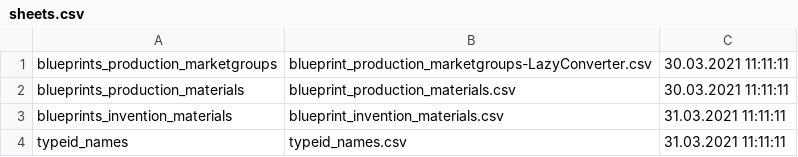
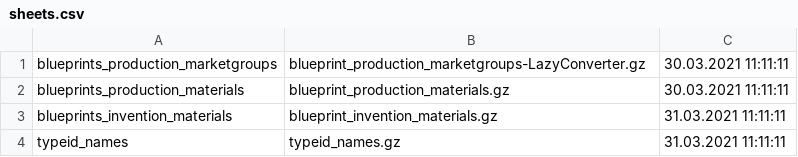
Before and after one commit to Arcyfa/eve-gsheet-production, a CSV file: sheets.csv, drawn as a sheet.

Commit message:
Update sheets.csv

```diff
--- a/sheets.csv
+++ b/sheets.csv
@@ -1,4 +1,4 @@
-blueprints_production_marketgroups,blueprint_production_marketgroups-LazyConverter.csv,30.03.2021 11:11:11
-blueprints_production_materials,blueprint_production_materials.csv,30.03.2021 11:11:11
-blueprints_invention_materials,blueprint_invention_materials.csv,31.03.2021 11:11:11
-typeid_names,typeid_names.csv,31.03.2021 11:11:11
+blueprints_production_marketgroups,blueprint_production_marketgroups-LazyConverter.gz,30.03.2021 11:11:11
+blueprints_production_materials,blueprint_production_materials.gz,30.03.2021 11:11:11
+blueprints_invention_materials,blueprint_invention_materials.gz,31.03.2021 11:11:11
+typeid_names,typeid_names.gz,31.03.2021 11:11:11
```
